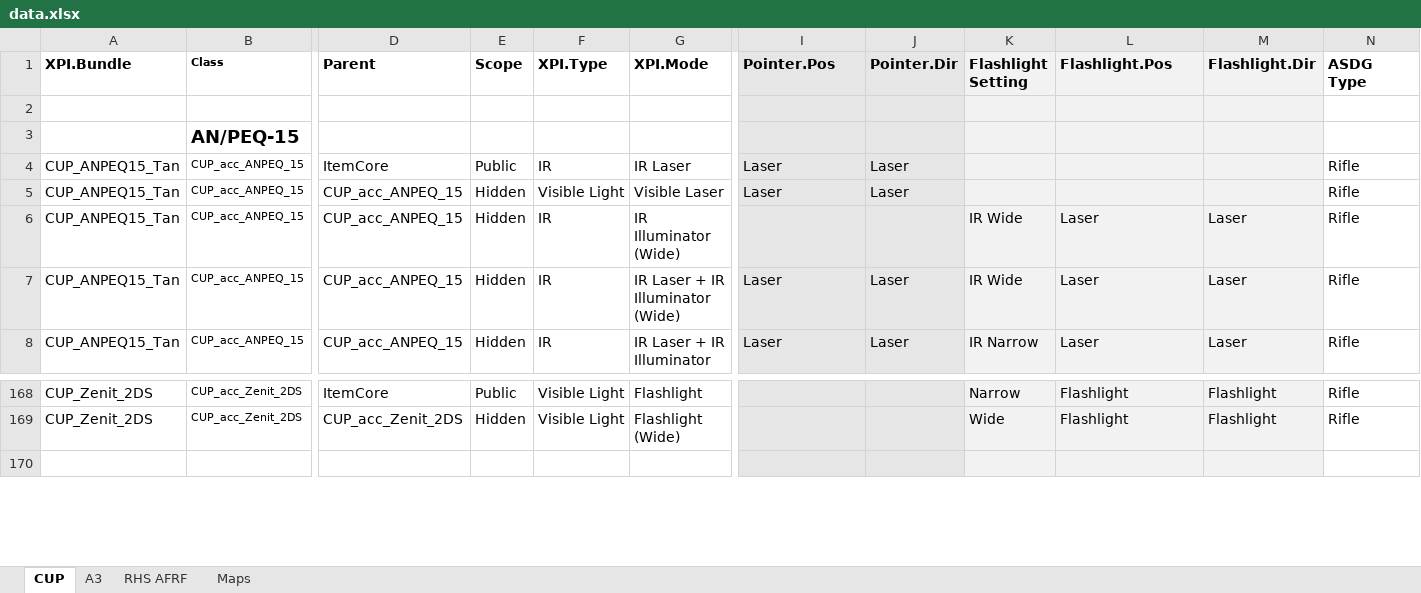
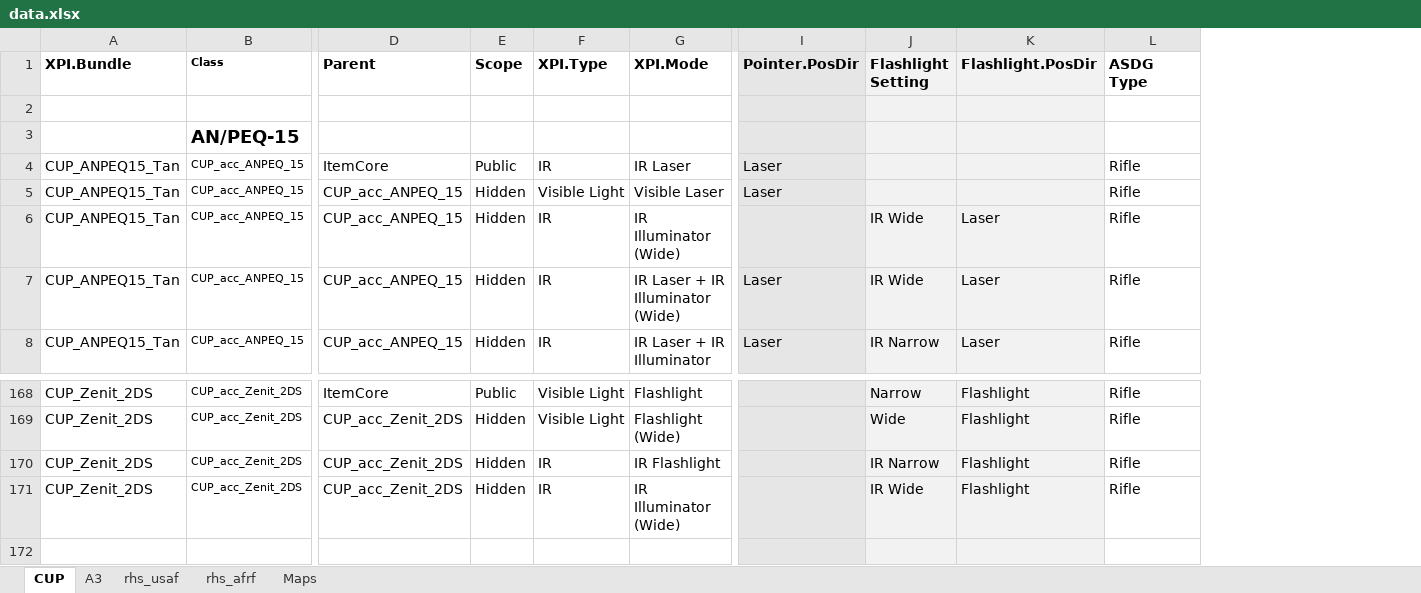
Before and after one commit to 10Dozen/dzn_XPI, an Excel workbook: tools/data.xlsx, sheet CUP, drawn as a sheet; only a part is shown, gaps mark what is left out; values as stored, in another font and other column widths than the file's, no borders; removed rows and columns are numbered as before the commit, all else as after; rows hold the shown columns only; the diff names each change by its address in the sheet, - before the commit and + after, or states it on an @@ line.

```diff
--- a/tools/data.xlsx (sheet CUP)
+++ b/tools/data.xlsx (sheet CUP)
-sheet tab: RHS AFRF
+sheet tab: rhs_usaf
+sheet tab: rhs_afrf
-column J (Pointer.Dir), rows 4-8: Laser | Laser |  | Laser | Laser
-column M (Flashlight.Dir), rows 6-8: all Laser; rows 168-169: Flashlight | Flashlight
-I1: Pointer.Pos
+I1: Pointer.PosDir
-K1: Flashlight.Pos
+K1: Flashlight.PosDir
+row 170: CUP_Zenit_2DS | CUP_acc_Zenit_2DS | CUP_acc_Zenit_2DS | Hidden | IR | IR Flashlight |  | IR Narrow | Flashlight | Rifle
+row 171: CUP_Zenit_2DS | CUP_acc_Zenit_2DS | CUP_acc_Zenit_2DS | Hidden | IR | IR Illuminator (Wide) |  | IR Wide | Flashlight | Rifle
```
Also changed, not shown: sheet rhs_usaf, sheet A3, sheet Maps, 45 other files.
